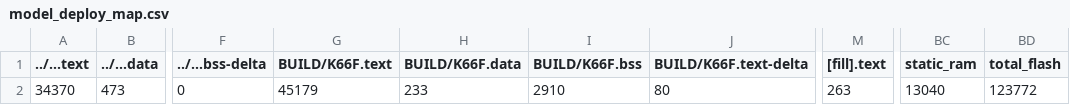
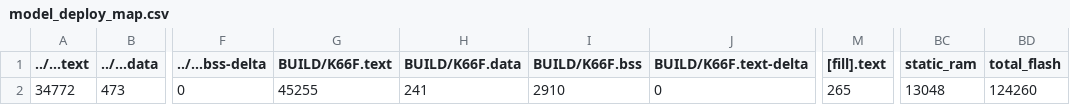
Before and after one commit to gracedotdotdot/mbed07, a CSV file: src/model_deploy/BUILD/K66F/GCC_ARM/model_deploy_map.csv, drawn as a sheet; only a part is shown, gaps mark what is left out; the diff names each change by its address in the sheet, - before the commit and + after, or states it on an @@ line.

```diff
--- a/src/model_deploy/BUILD/K66F/GCC_ARM/model_deploy_map.csv
+++ b/src/model_deploy/BUILD/K66F/GCC_ARM/model_deploy_map.csv
-A2 (../...text): 34370
+A2 (../...text): 34772
-G2 (BUILD/K66F.text): 45179
+G2 (BUILD/K66F.text): 45255
-H2 (BUILD/K66F.data): 233
+H2 (BUILD/K66F.data): 241
-J2 (BUILD/K66F.text-delta): 80
+J2 (BUILD/K66F.text-delta): 0
-M2 ([fill].text): 263
+M2 ([fill].text): 265
-BC2 (static_ram): 13040
+BC2 (static_ram): 13048
-BD2 (total_flash): 123772
+BD2 (total_flash): 124260
```
Also changed, not shown: 15 other files.
